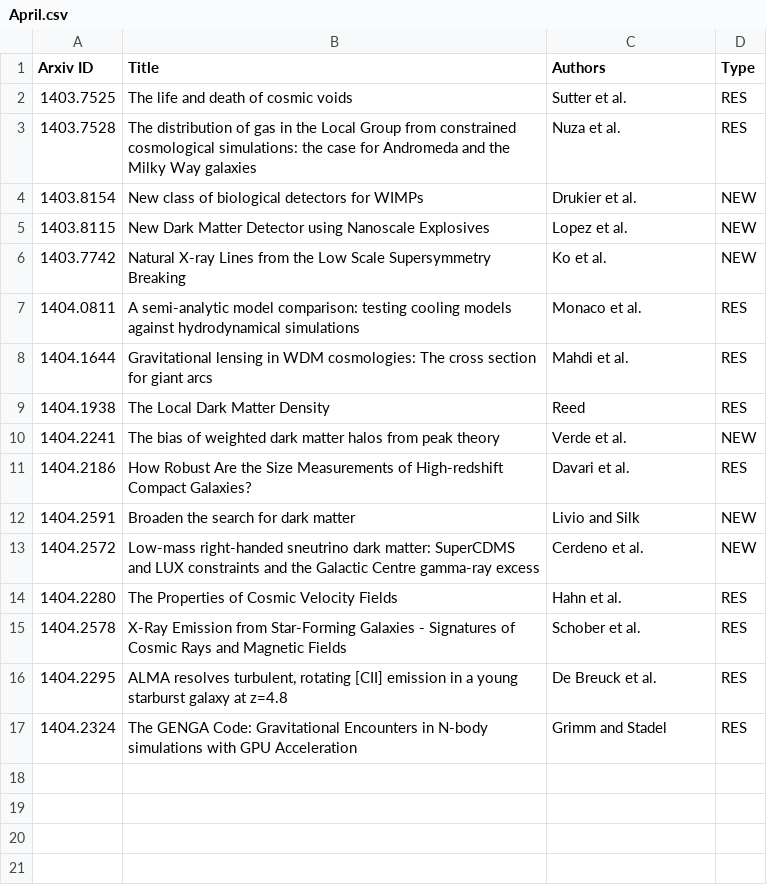
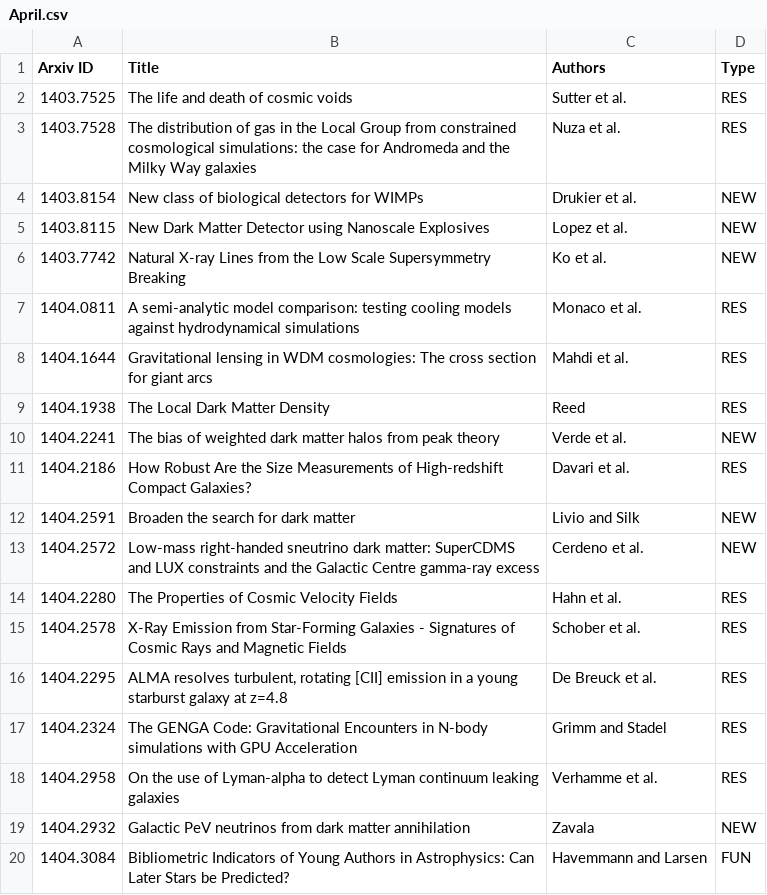
Before and after one commit to forero/arXiv, a CSV file: 2014/April.csv, drawn as a sheet; the diff names each change by its address in the sheet, - before the commit and + after, or states it on an @@ line.

Commit message:
14

```diff
--- a/2014/April.csv
+++ b/2014/April.csv
+row 18: 1404.2958 | On the use of Lyman-alpha to detect Lyman continuum leaking galaxies | Verhamme et al. | RES
+row 19: 1404.2932 | Galactic PeV neutrinos from dark matter annihilation | Zavala | NEW
+row 20: 1404.3084 | Bibliometric Indicators of Young Authors in Astrophysics: Can Later Stars be Predicted? | Havemmann and Larsen | FUN
```
